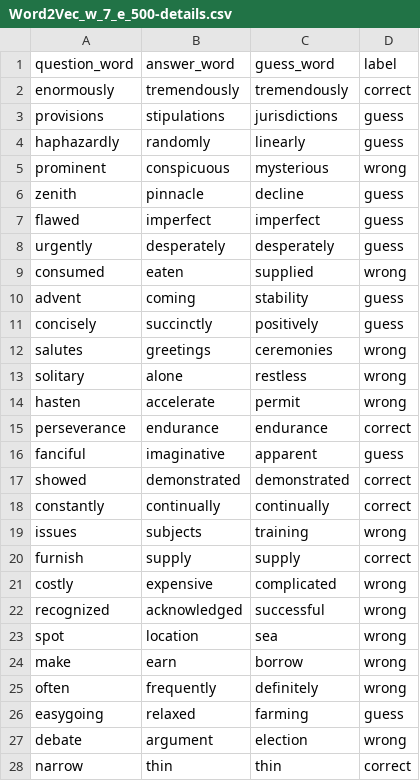
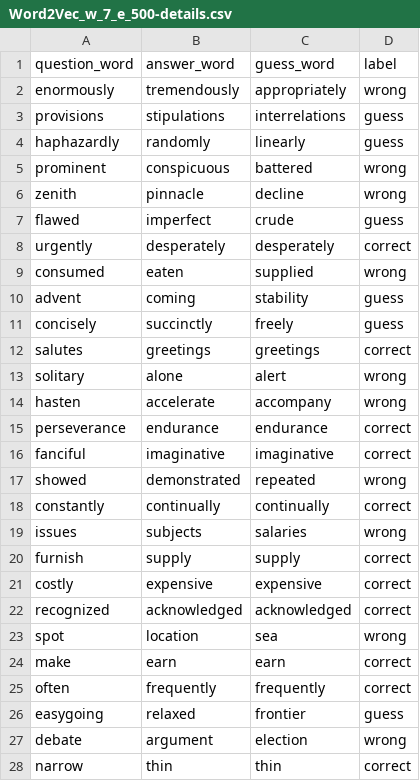
Before and after one commit to MohamadGSalim/COMP472_A2, a CSV file: Word2Vec_w_7_e_500-details.csv, drawn as a sheet; only a part is shown; the diff covers the shown part only.

```diff
--- a/Word2Vec_w_7_e_500-details.csv
+++ b/Word2Vec_w_7_e_500-details.csv
@@ -1,27 +1,27 @@
 question_word,answer_word,guess_word,label
-enormously,tremendously,tremendously,correct
-provisions,stipulations,jurisdictions,guess
+enormously,tremendously,appropriately,wrong
+provisions,stipulations,interrelations,guess
 haphazardly,randomly,linearly,guess
-prominent,conspicuous,mysterious,wrong
-zenith,pinnacle,decline,guess
-flawed,imperfect,imperfect,guess
-urgently,desperately,desperately,guess
+prominent,conspicuous,battered,wrong
+zenith,pinnacle,decline,wrong
+flawed,imperfect,crude,guess
+urgently,desperately,desperately,correct
 consumed,eaten,supplied,wrong
 advent,coming,stability,guess
-concisely,succinctly,positively,guess
-salutes,greetings,ceremonies,wrong
-solitary,alone,restless,wrong
-hasten,accelerate,permit,wrong
+concisely,succinctly,freely,guess
+salutes,greetings,greetings,correct
+solitary,alone,alert,wrong
+hasten,accelerate,accompany,wrong
 perseverance,endurance,endurance,correct
-fanciful,imaginative,apparent,guess
-showed,demonstrated,demonstrated,correct
+fanciful,imaginative,imaginative,correct
+showed,demonstrated,repeated,wrong
 constantly,continually,continually,correct
-issues,subjects,training,wrong
+issues,subjects,salaries,wrong
 furnish,supply,supply,correct
-costly,expensive,complicated,wrong
-recognized,acknowledged,successful,wrong
+costly,expensive,expensive,correct
+recognized,acknowledged,acknowledged,correct
 spot,location,sea,wrong
-make,earn,borrow,wrong
-often,frequently,definitely,wrong
-easygoing,relaxed,farming,guess
+make,earn,earn,correct
+often,frequently,frequently,correct
+easygoing,relaxed,frontier,guess
 debate,argument,election,wrong
```
Also changed, not shown: 43 edited cells elsewhere in this file, Word2Vec_w_3_e_25-details.csv, Word2Vec_w_3_e_500-details.csv, 7 other files.
